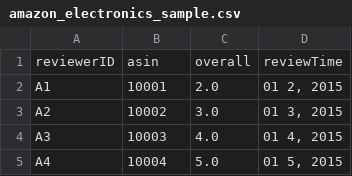
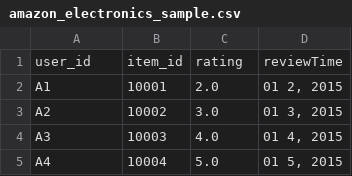
Before and after one commit to peenen/Capstone, a CSV file: data/amazon_electronics_sample.csv, drawn as a sheet; only a part is shown.

Commit message:
v2.1

```diff
--- a/data/amazon_electronics_sample.csv
+++ b/data/amazon_electronics_sample.csv
@@ -1,2 +1,2 @@
-reviewerID,asin,overall,reviewTime
+user_id,item_id,rating,reviewTime
 A1,10001,2.0,"01 2, 2015"
```
